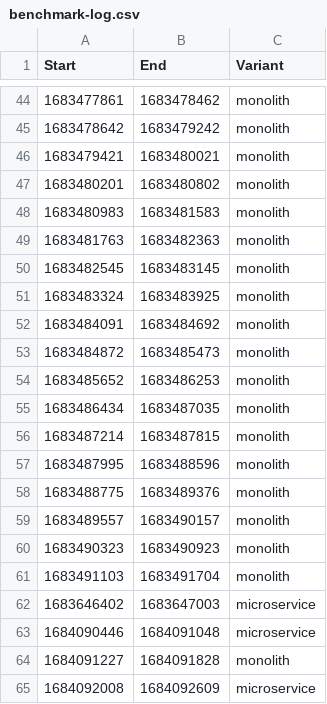
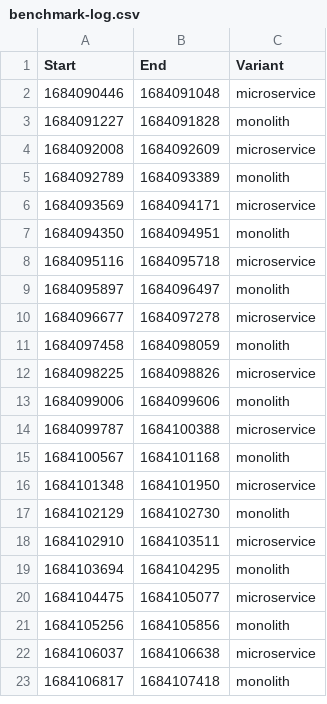
Before and after one commit to twobiers/software-architecture-sustainability-experiment, a CSV file: results/case-study-dungeon/benchmark-log.csv, drawn as a sheet; only a part is shown, gaps mark what is left out; the shorter side is filled out with more unchanged rows; the diff covers the shown part only; the diff names each change by its address in the sheet, - before the commit and + after, or states it on an @@ line.

Commit message:
remove old rounds

```diff
--- a/results/case-study-dungeon/benchmark-log.csv
+++ b/results/case-study-dungeon/benchmark-log.csv
-row 44: 1683477861 | 1683478462 | monolith
-row 45: 1683478642 | 1683479242 | monolith
-row 46: 1683479421 | 1683480021 | monolith
-row 47: 1683480201 | 1683480802 | monolith
-row 48: 1683480983 | 1683481583 | monolith
-row 49: 1683481763 | 1683482363 | monolith
-row 50: 1683482545 | 1683483145 | monolith
-row 51: 1683483324 | 1683483925 | monolith
-row 52: 1683484091 | 1683484692 | monolith
-row 53: 1683484872 | 1683485473 | monolith
-row 54: 1683485652 | 1683486253 | monolith
-row 55: 1683486434 | 1683487035 | monolith
-row 56: 1683487214 | 1683487815 | monolith
-row 57: 1683487995 | 1683488596 | monolith
-row 58: 1683488775 | 1683489376 | monolith
-row 59: 1683489557 | 1683490157 | monolith
-row 60: 1683490323 | 1683490923 | monolith
-row 61: 1683491103 | 1683491704 | monolith
-row 62: 1683646402 | 1683647003 | microservice
```
Also changed, not shown: 42 removed rows elsewhere in this file.
